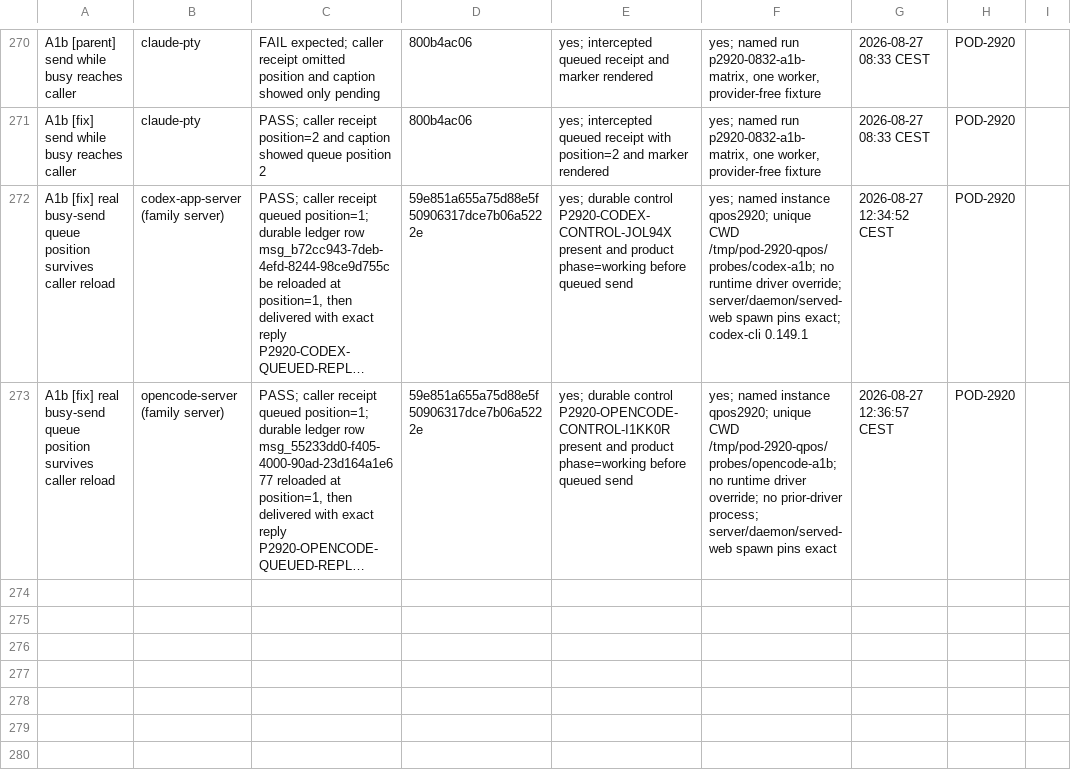
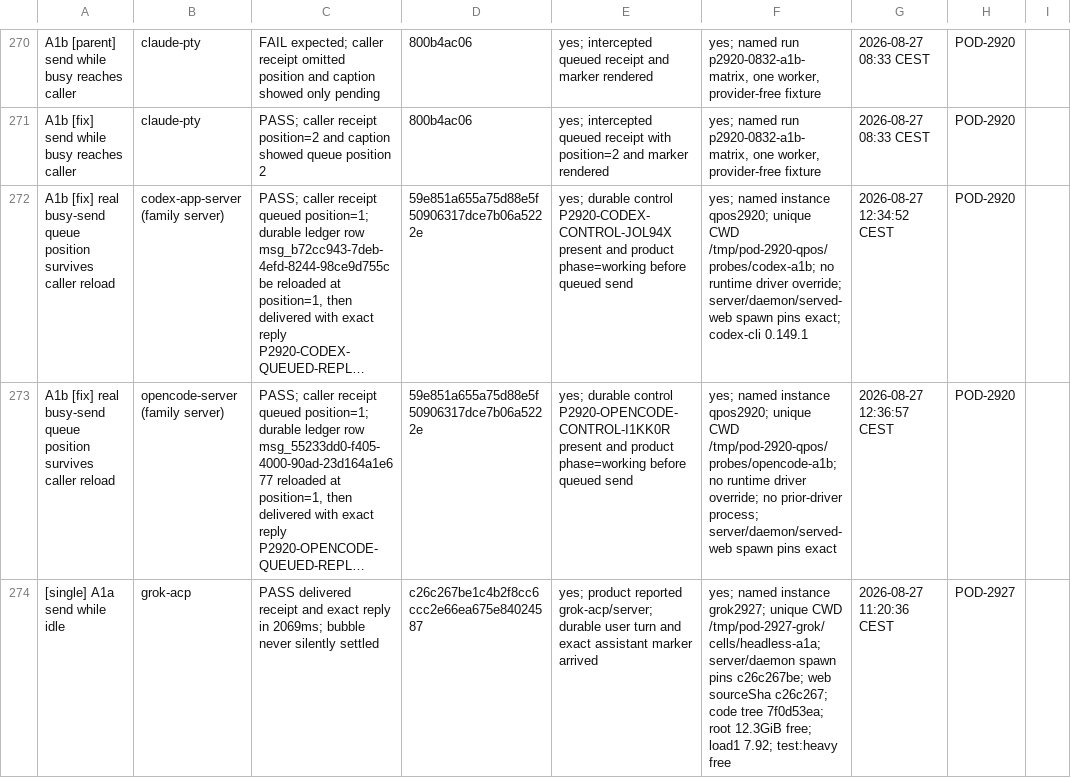
Before and after one commit to madeinorbit/podium, a TSV file: docs/plans/pod-1761-results.tsv, drawn as a sheet; only a part is shown, gaps mark what is left out; long unchanged cells end in …; the diff names each change by its address in the sheet, - before the commit and + after, or states it on an @@ line.

Commit message:
docs(evidence): record Grok A1a
Podium-Issue: POD-2927

```diff
--- a/docs/plans/pod-1761-results.tsv
+++ b/docs/plans/pod-1761-results.tsv
+row 274: [single] A1a send while idle | grok-acp | PASS delivered receipt and exact reply in 2069ms; bubble never silently settled | c26c267be1c4b2f8cc6ccc2e66ea675e84024587 | yes; product reported grok-acp/server; durable user turn and exact assistant marker arrived | yes; named instance grok2927; unique CWD /tmp/pod-2927-grok/cells/headless-a1a; server/daemon spawn pins c26c267be; web sourceSha c26c267; code tree 7f0d53ea; root 12.3GiB free; load1 7.92; test:heavy free | 2026-08-27 11:20:36 CEST | POD-2927
```
Also changed, not shown: 2 other files.
